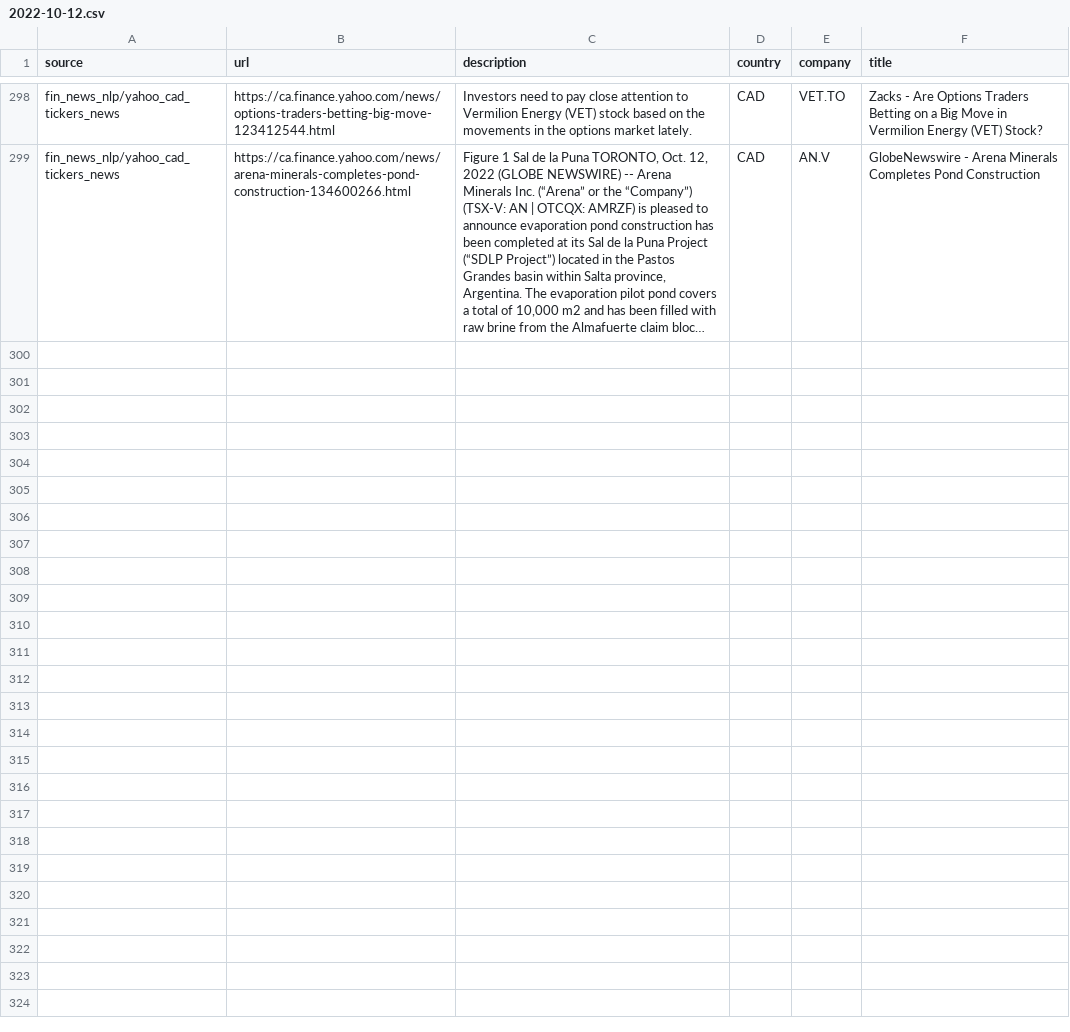
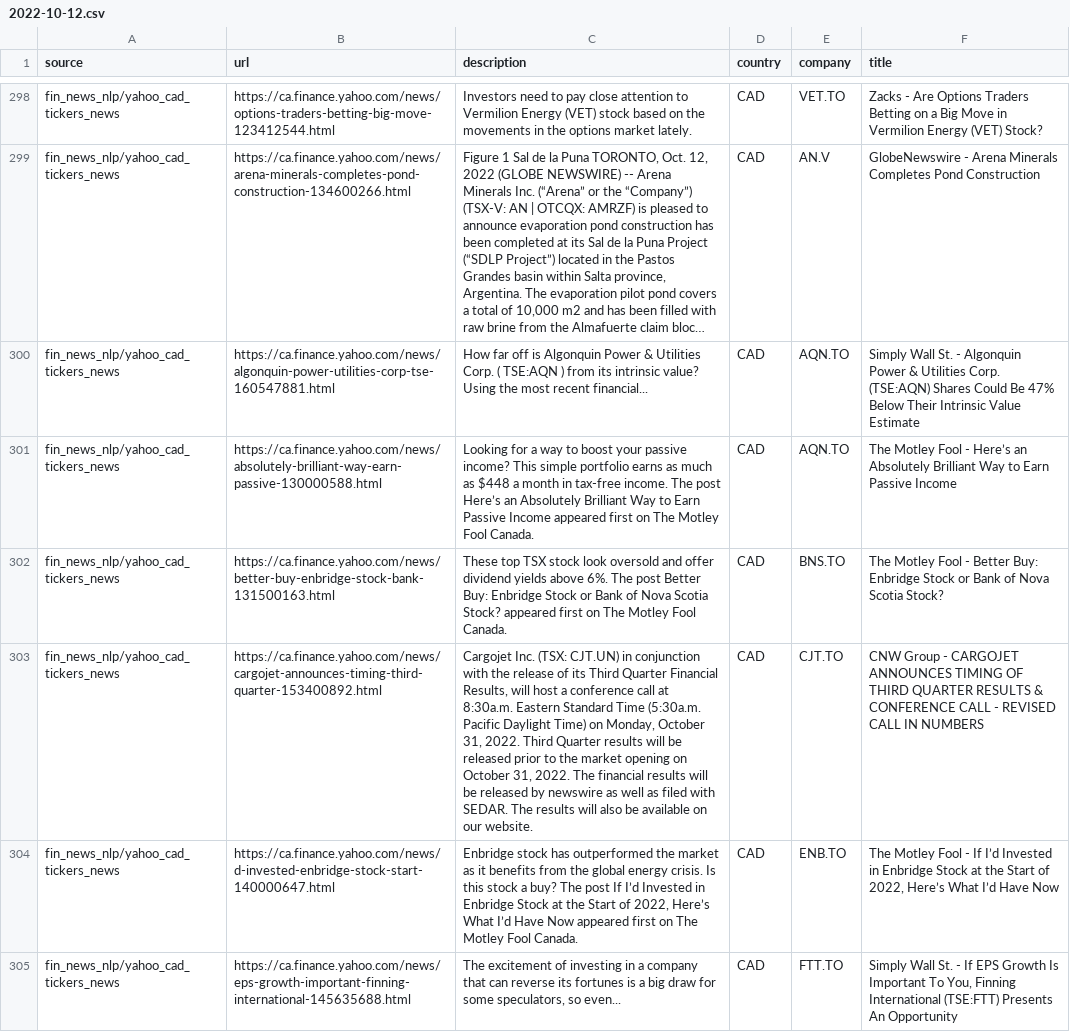
Before and after one commit to dli-invest/reccomendation-engine, a CSV file: ref/training/2022-10-12.csv, drawn as a sheet; only a part is shown, gaps mark what is left out; long unchanged cells end in …; the diff covers the shown part only; the diff names each change by its address in the sheet, - before the commit and + after, or states it on an @@ line.

```diff
--- a/ref/training/2022-10-12.csv
+++ b/ref/training/2022-10-12.csv
+row 300: fin_news_nlp/yahoo_cad_tickers_news | https://ca.finance.yahoo.com/news/algonquin-power-utilities-corp-tse-160547881.html | How far off is Algonquin Power & Utilities Corp. ( TSE:AQN ) from its intrinsic value? Using the most recent financial... | CAD | AQN.TO | Simply Wall St. - Algonquin Power & Utilities Corp. (TSE:AQN) Shares Could Be 47% Below Their Intrinsic Value Estimate
+row 301: fin_news_nlp/yahoo_cad_tickers_news | https://ca.finance.yahoo.com/news/absolutely-brilliant-way-earn-passive-130000588.html | Looking for a way to boost your passive income? This simple portfolio earns as much as $448 a month in tax-free income. The post Here’s an Absolutely Brilliant Way to Earn Passive Income appeared first on The Motley Fool Canada. | CAD | AQN.TO | The Motley Fool - Here’s an Absolutely Brilliant Way to Earn Passive Income
+row 302: fin_news_nlp/yahoo_cad_tickers_news | https://ca.finance.yahoo.com/news/better-buy-enbridge-stock-bank-131500163.html | These top TSX stock look oversold and offer dividend yields above 6%. The post Better Buy: Enbridge Stock or Bank of Nova Scotia Stock? appeared first on The Motley Fool Canada. | CAD | BNS.TO | The Motley Fool - Better Buy: Enbridge Stock or Bank of Nova Scotia Stock?
+row 303: fin_news_nlp/yahoo_cad_tickers_news | https://ca.finance.yahoo.com/news/cargojet-announces-timing-third-quarter-153400892.html | Cargojet Inc. (TSX: CJT.UN) in conjunction with the release of its Third Quarter Financial Results, will host a conference call at 8:30a.m. Eastern Standard Time (5:30a.m. Pacific Daylight Time) on Monday, October 31, 2022. Third Quarter results will be released prior to the market opening on October 31, 2022. The financial results will be released by newswire as well as filed with SEDAR. The results will also be available on our website. | CAD | CJT.TO | CNW Group - CARGOJET ANNOUNCES TIMING OF THIRD QUARTER RESULTS & CONFERENCE CALL - REVISED CALL IN NUMBERS
+row 304: fin_news_nlp/yahoo_cad_tickers_news | https://ca.finance.yahoo.com/news/d-invested-enbridge-stock-start-140000647.html | Enbridge stock has outperformed the market as it benefits from the global energy crisis. Is this stock a buy? The post If I’d Invested in Enbridge Stock at the Start of 2022, Here’s What I’d Have Now appeared first on The Motley Fool Canada. | CAD | ENB.TO | The Motley Fool - If I’d Invested in Enbridge Stock at the Start of 2022, Here’s What I’d Have Now
+row 305: fin_news_nlp/yahoo_cad_tickers_news | https://ca.finance.yahoo.com/news/eps-growth-important-finning-international-145635688.html | The excitement of investing in a company that can reverse its fortunes is a big draw for some speculators, so even... | CAD | FTT.TO | Simply Wall St. - If EPS Growth Is Important To You, Finning International (TSE:FTT) Presents An Opportunity
```
Also changed, not shown: 6 added rows elsewhere in this file, 1 other file.
